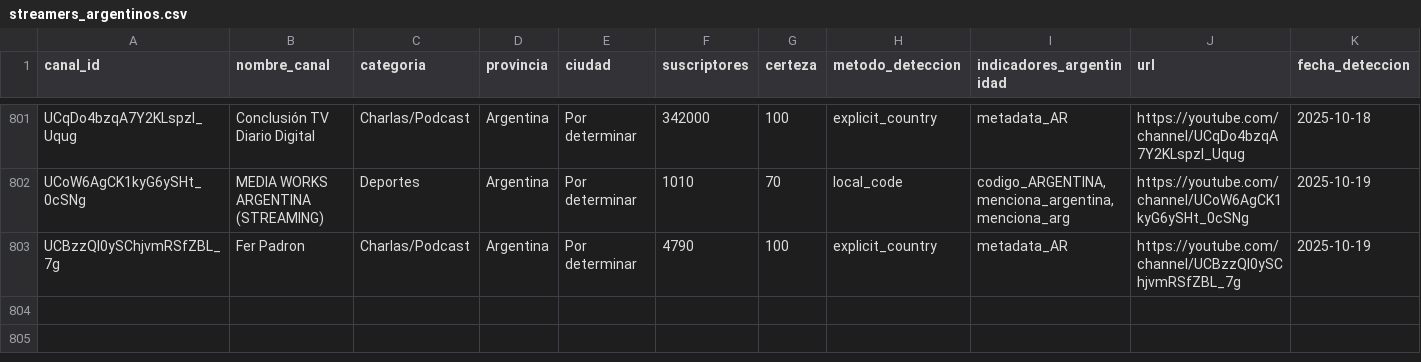
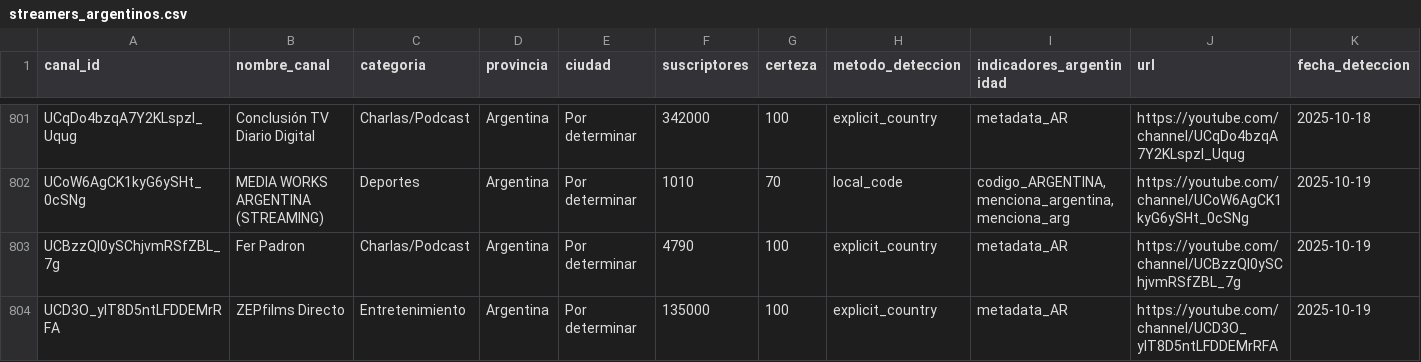
Before and after one commit to PobleteFerreira/cartografia-streaming-argentino-FULL, a CSV file: data/streamers_argentinos.csv, drawn as a sheet; only a part is shown, gaps mark what is left out; rows hold the shown columns only; the diff names each change by its address in the sheet, - before the commit and + after, or states it on an @@ line.

```diff
--- a/data/streamers_argentinos.csv
+++ b/data/streamers_argentinos.csv
+row 804: UCD3O_ylT8D5ntLFDDEMrRFA | ZEPfilms Directo | Entretenimiento | Argentina | Por determinar | 135000 | 100 | explicit_country | metadata_AR | https://youtube.com/channel/UCD3O_ylT8D5ntLFDDEMrRFA | 2025-10-19
```
